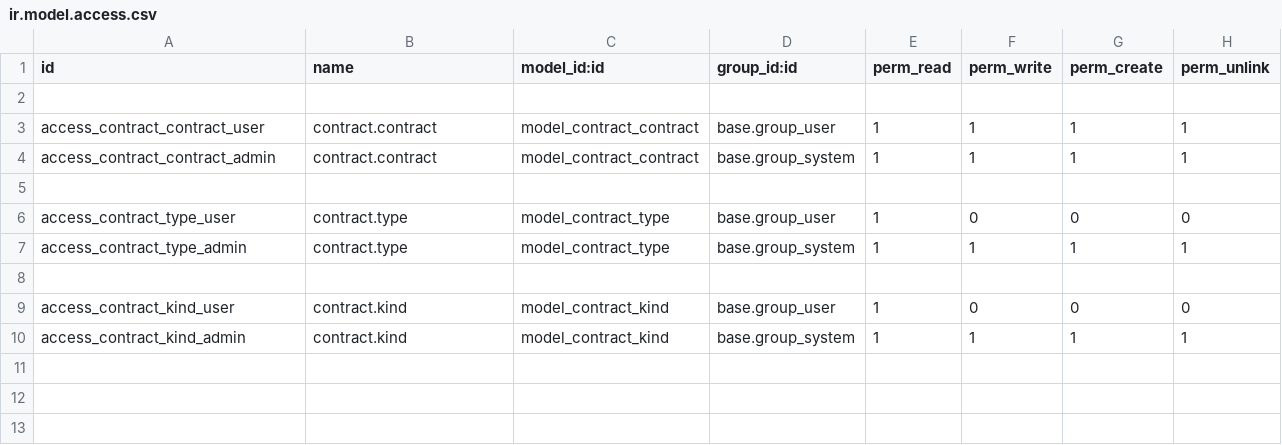
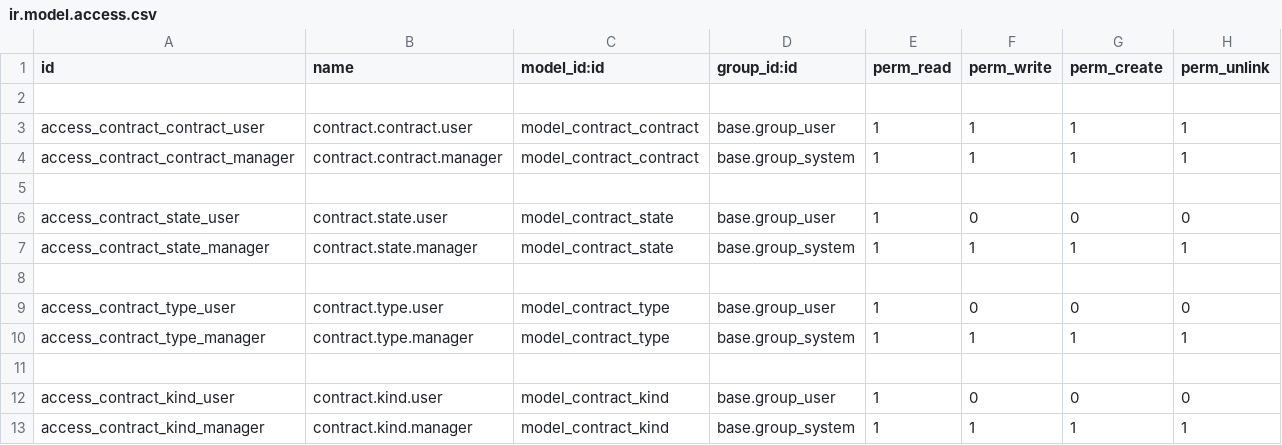
Before and after one commit to LapushkovDV/ODOO, a CSV file: contract/security/ir.model.access.csv, drawn as a sheet.

```diff
--- a/contract/security/ir.model.access.csv
+++ b/contract/security/ir.model.access.csv
@@ -2,9 +2,12 @@ id,name,model_id:id,group_id:id,perm_read,perm_write,perm_create,perm_unlink
 
-access_contract_contract_user,contract.contract,model_contract_contract,base.group_user,1,1,1,1
-access_contract_contract_admin,contract.contract,model_contract_contract,base.group_system,1,1,1,1
+access_contract_contract_user,contract.contract.user,model_contract_contract,base.group_user,1,1,1,1
+access_contract_contract_manager,contract.contract.manager,model_contract_contract,base.group_system,1,1,1,1
 
-access_contract_type_user,contract.type,model_contract_type,base.group_user,1,0,0,0
-access_contract_type_admin,contract.type,model_contract_type,base.group_system,1,1,1,1
+access_contract_state_user,contract.state.user,model_contract_state,base.group_user,1,0,0,0
+access_contract_state_manager,contract.state.manager,model_contract_state,base.group_system,1,1,1,1
 
-access_contract_kind_user,contract.kind,model_contract_kind,base.group_user,1,0,0,0
-access_contract_kind_admin,contract.kind,model_contract_kind,base.group_system,1,1,1,1
+access_contract_type_user,contract.type.user,model_contract_type,base.group_user,1,0,0,0
+access_contract_type_manager,contract.type.manager,model_contract_type,base.group_system,1,1,1,1
+
+access_contract_kind_user,contract.kind.user,model_contract_kind,base.group_user,1,0,0,0
+access_contract_kind_manager,contract.kind.manager,model_contract_kind,base.group_system,1,1,1,1
```
Also changed, not shown: 21 other files.
